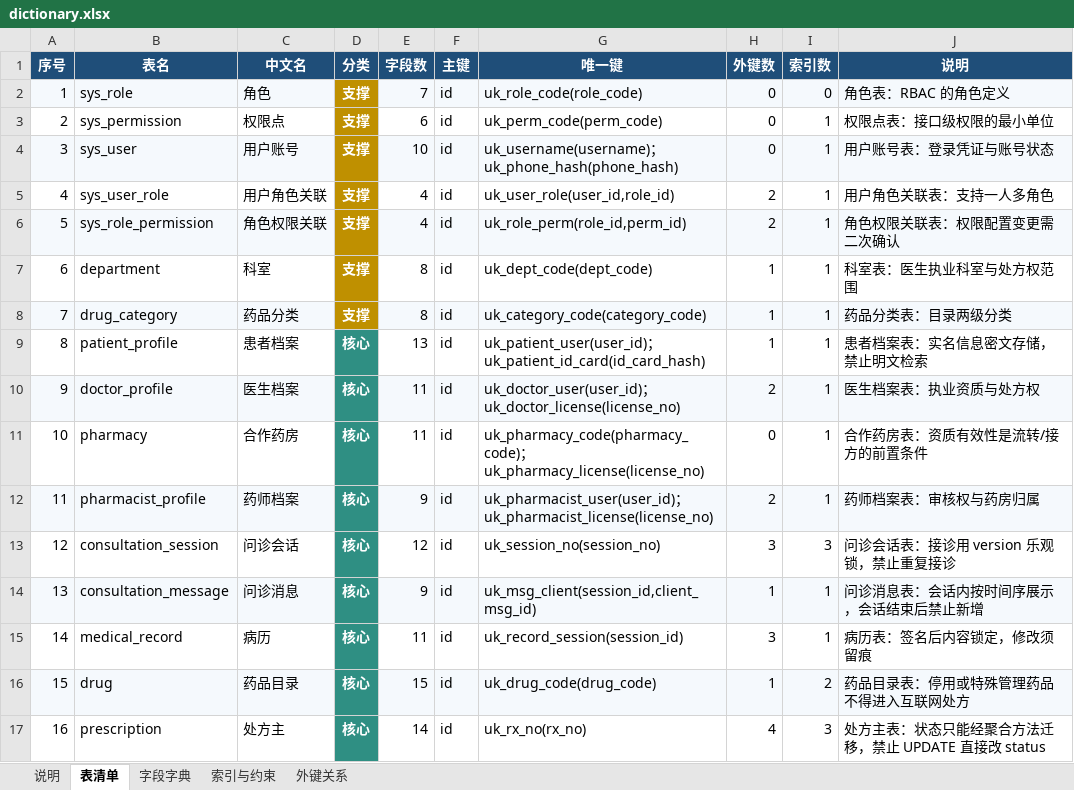
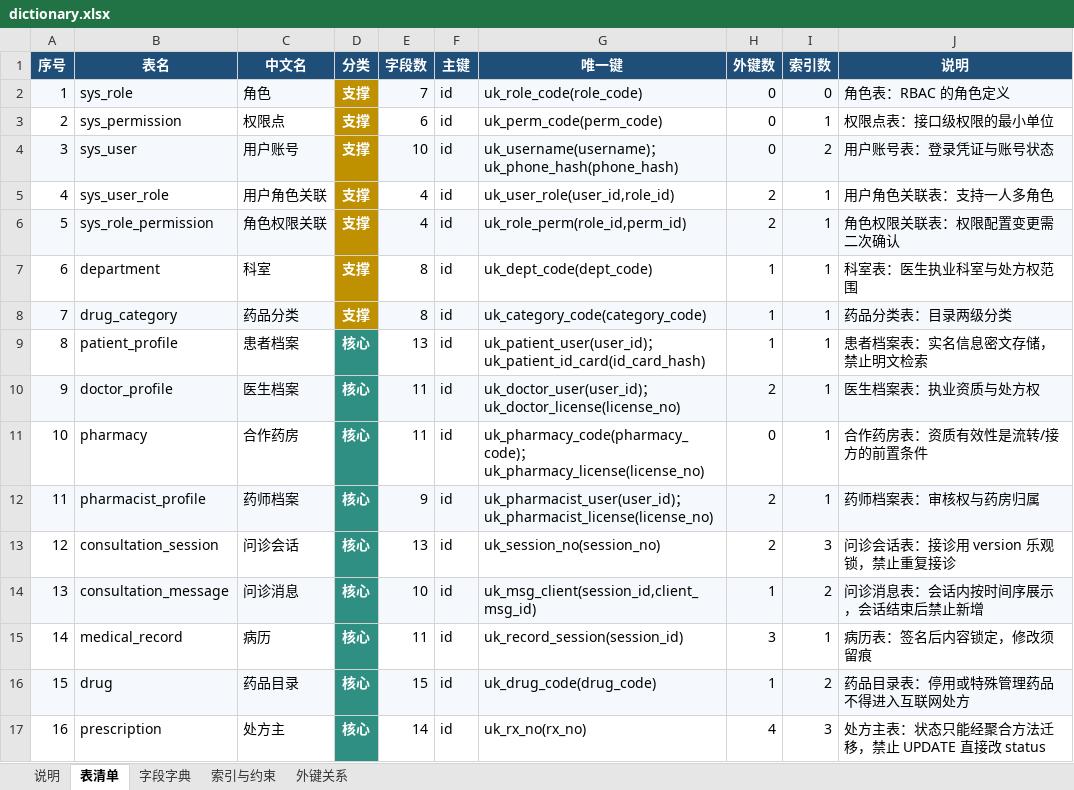
Before and after one commit to roza2006/lab, an Excel workbook: docs/database/dictionary.xlsx, sheet 表清单, drawn as a sheet; only a part is shown; values as stored, in another font and other column widths than the file's, no borders; the diff names each change by its address in the sheet, - before the commit and + after, or states it on an @@ line.

```diff
--- a/docs/database/dictionary.xlsx (sheet 表清单)
+++ b/docs/database/dictionary.xlsx (sheet 表清单)
-I4 (索引数): 1
+I4 (索引数): 2
-E13 (字段数): 12
+E13 (字段数): 13
-H13 (外键数): 3
+H13 (外键数): 2
-E14 (字段数): 9
+E14 (字段数): 10
-I14 (索引数): 1
+I14 (索引数): 2
```
Also changed, not shown: sheet 字段字典, sheet 索引与约束, sheet 外键关系, sheet 说明, 12 other files.
